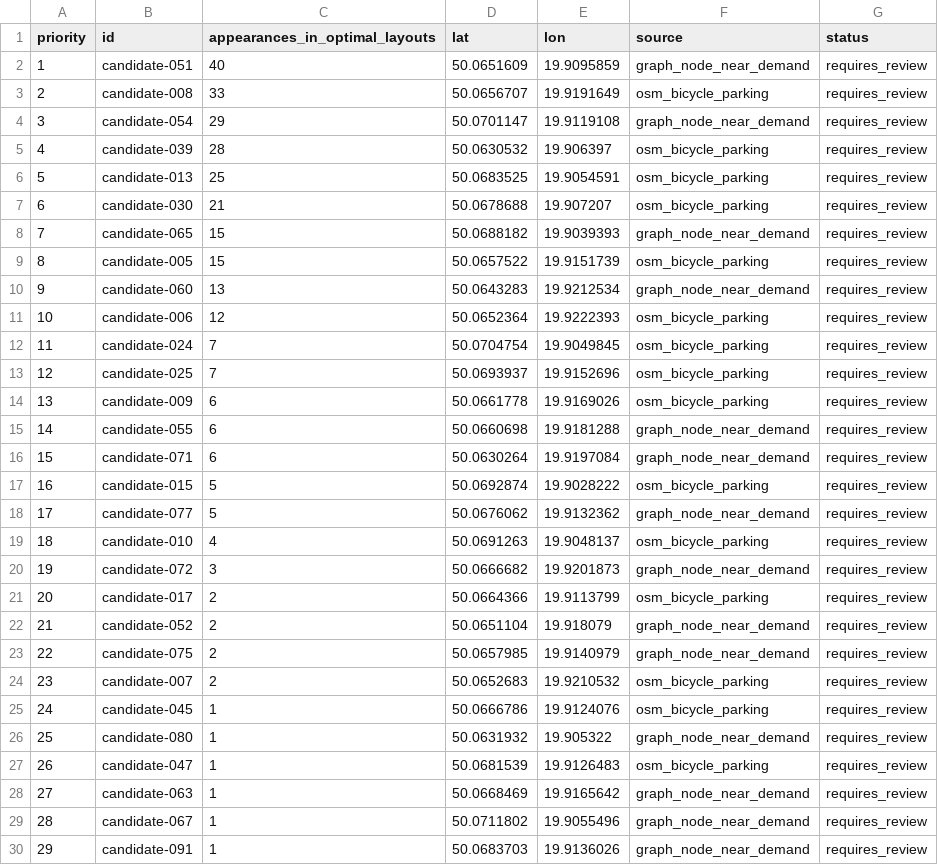
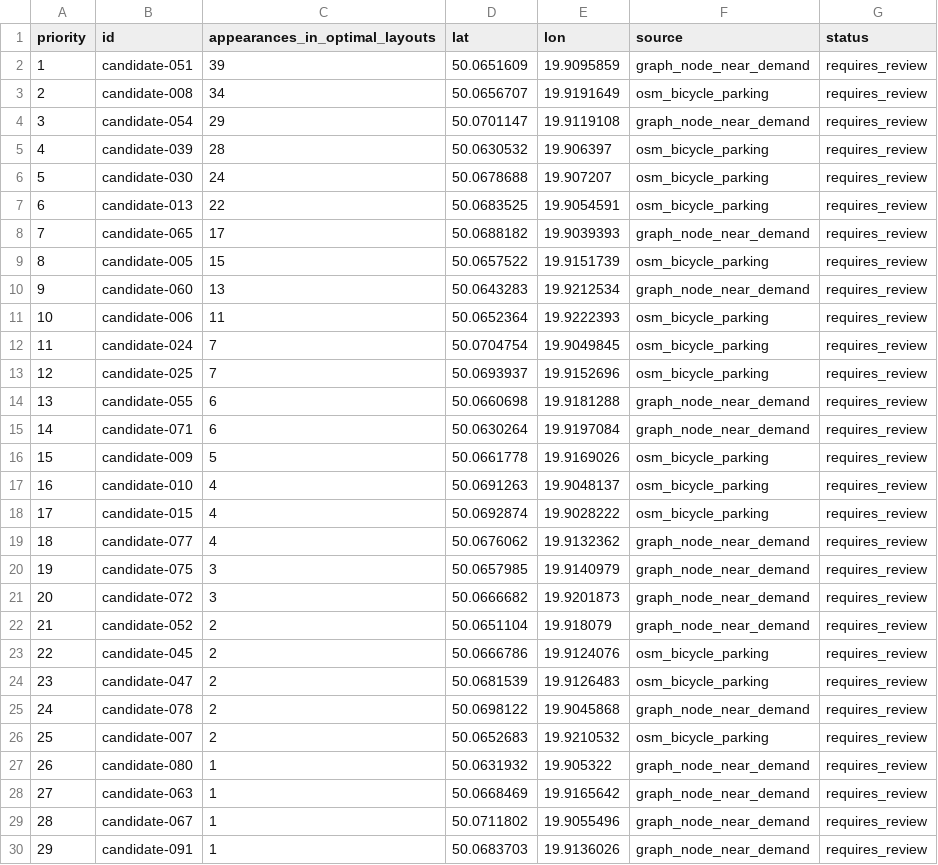
Before and after one commit to karolbystrek/algorytmy-inspirowane-natura-projekt, a CSV file: reports/v2-draft/candidates_to_check.csv, drawn as a sheet; only a part is shown; removed rows and columns are numbered as before the commit, all else as after; the diff covers the shown part only; the diff names each change by its address in the sheet, - before the commit and + after, or states it on an @@ line.

```diff
--- a/reports/v2-draft/candidates_to_check.csv
+++ b/reports/v2-draft/candidates_to_check.csv
-C2 (appearances_in_optimal_layouts): 40
+C2 (appearances_in_optimal_layouts): 39
-C3 (appearances_in_optimal_layouts): 33
+C3 (appearances_in_optimal_layouts): 34
-row 6: 5 | candidate-013 | 25 | 50.0683525 | 19.9054591 | osm_bicycle_parking | requires_review
@@ column A (priority) renumbered between rows 6 and 27 @@
-C6 (appearances_in_optimal_layouts): 21
+C6 (appearances_in_optimal_layouts): 24
+row 7: 6 | candidate-013 | 22 | 50.0683525 | 19.9054591 | osm_bicycle_parking | requires_review
-C8 (appearances_in_optimal_layouts): 15
+C8 (appearances_in_optimal_layouts): 17
-C11 (appearances_in_optimal_layouts): 12
+C11 (appearances_in_optimal_layouts): 11
-row 14: 13 | candidate-009 | 6 | 50.0661778 | 19.9169026 | osm_bicycle_parking | requires_review
-B16 (id): candidate-015
+B16 (id): candidate-009
-D16 (lat): 50.0692874
+D16 (lat): 50.0661778
-E16 (lon): 19.9028222
+E16 (lon): 19.9169026
-row 18: 17 | candidate-077 | 5 | 50.0676062 | 19.9132362 | graph_node_near_demand | requires_review
+row 18: 17 | candidate-015 | 4 | 50.0692874 | 19.9028222 | osm_bicycle_parking | requires_review
+row 19: 18 | candidate-077 | 4 | 50.0676062 | 19.9132362 | graph_node_near_demand | requires_review
+row 20: 19 | candidate-075 | 3 | 50.0657985 | 19.9140979 | graph_node_near_demand | requires_review
-row 21: 20 | candidate-017 | 2 | 50.0664366 | 19.9113799 | osm_bicycle_parking | requires_review
+row 23: 22 | candidate-045 | 2 | 50.0666786 | 19.9124076 | osm_bicycle_parking | requires_review
+row 24: 23 | candidate-047 | 2 | 50.0681539 | 19.9126483 | osm_bicycle_parking | requires_review
-B25 (id): candidate-075
+B25 (id): candidate-078
-D25 (lat): 50.0657985
+D25 (lat): 50.0698122
-E25 (lon): 19.9140979
+E25 (lon): 19.9045868
-row 25: 24 | candidate-045 | 1 | 50.0666786 | 19.9124076 | osm_bicycle_parking | requires_review
-row 27: 26 | candidate-047 | 1 | 50.0681539 | 19.9126483 | osm_bicycle_parking | requires_review
```
Also changed, not shown: 1 removed row elsewhere in this file, data/audit/agh-v2-audit.csv, reports/v2-draft/comparison.csv, 37 other files.
